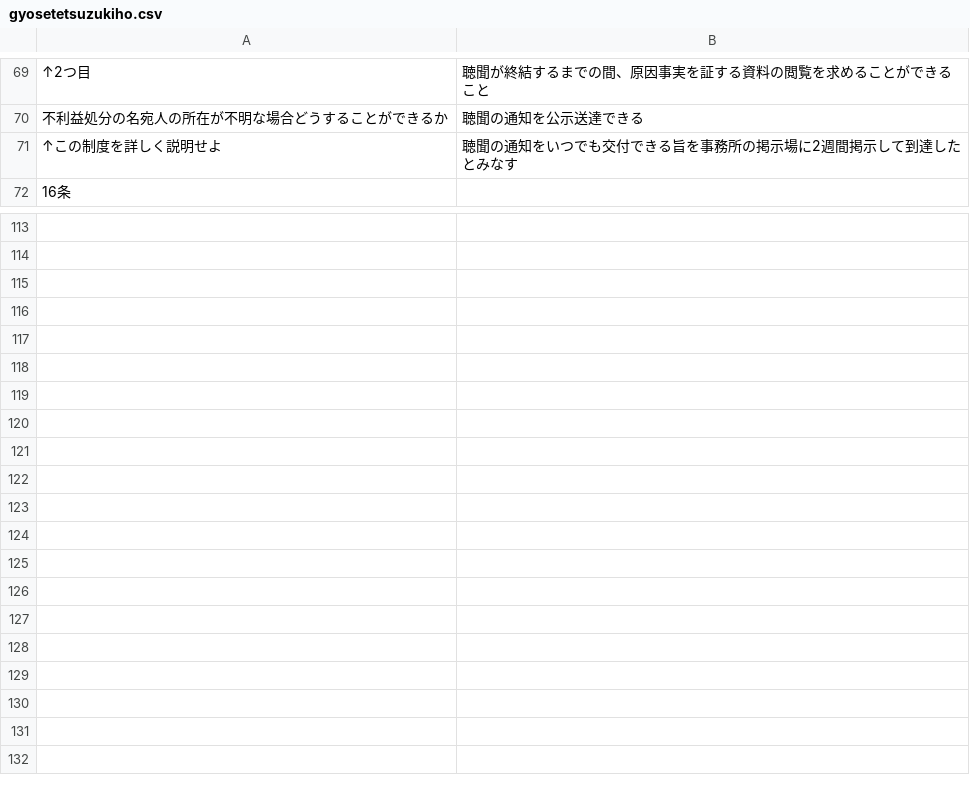
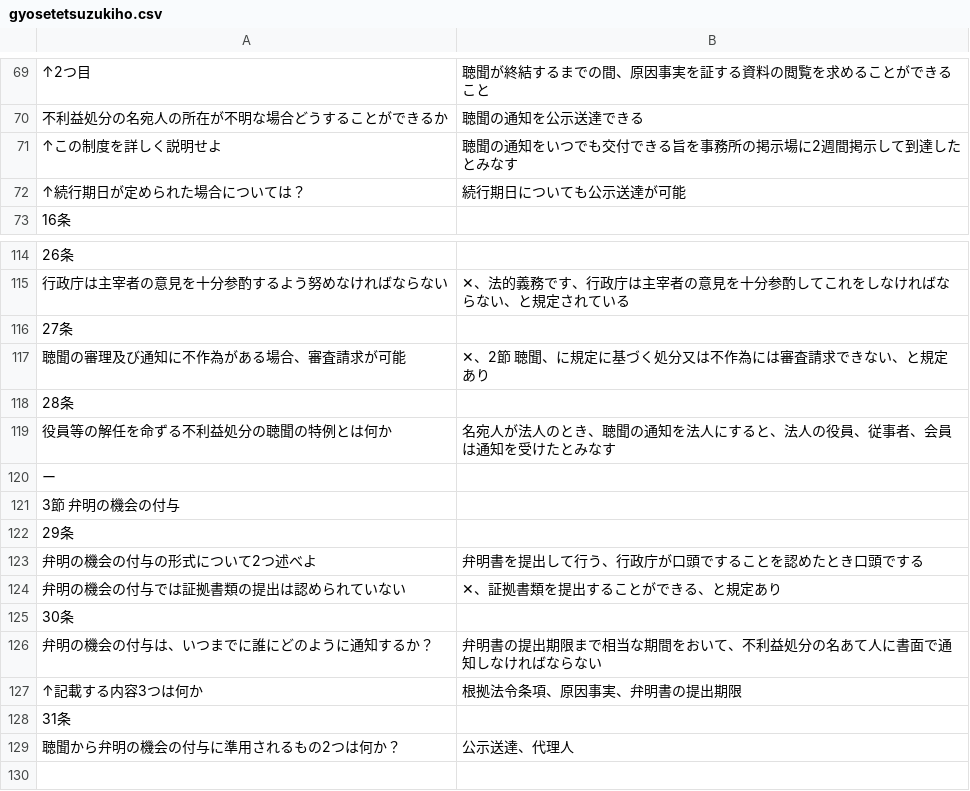
Before and after one commit to takahiro-inoway/hotdog, a CSV file: CsvStudy/gyosetetsuzukiho.csv, drawn as a sheet; only a part is shown, gaps mark what is left out; the shorter side is filled out with more unchanged rows; the diff covers the shown part only.

```diff
--- a/CsvStudy/gyosetetsuzukiho.csv
+++ b/CsvStudy/gyosetetsuzukiho.csv
@@ -71,2 +71,3 @@
 ↑この制度を詳しく説明せよ,聴聞の通知をいつでも交付できる旨を事務所の掲示場に2週間掲示して到達したとみなす,,,,,,,,
+↑続行期日が定められた場合については？,続行期日についても公示送達が可能,,,,,,,,
 16条,,,,,,,,,
@@ -113,17 +114,17 @@
-,,,,,,,,,
-,,,,,,,,,
-,,,,,,,,,
-,,,,,,,,,
-,,,,,,,,,
-,,,,,,,,,
-,,,,,,,,,
-,,,,,,,,,
-,,,,,,,,,
-,,,,,,,,,
-,,,,,,,,,
-,,,,,,,,,
-,,,,,,,,,
-,,,,,,,,,
-,,,,,,,,,
-,,,,,,,,,
+26条,,,,,,,,,
+行政庁は主宰者の意見を十分参酌するよう努めなければならない,✕、法的義務です、行政庁は主宰者の意見を十分参酌してこれをしなければならない、と規定されている,,,,,,,,
+27条,,,,,,,,,
+聴聞の審理及び通知に不作為がある場合、審査請求が可能,✕、2節 聴聞、に規定に基づく処分又は不作為には審査請求できない、と規定あり,,,,,,,,
+28条,,,,,,,,,
+役員等の解任を命ずる不利益処分の聴聞の特例とは何か,名宛人が法人のとき、聴聞の通知を法人にすると、法人の役員、従事者、会員は通知を受けたとみなす,,,,,,,,
+ー,,,,,,,,,
+3節　弁明の機会の付与,,,,,,,,,
+29条,,,,,,,,,
+弁明の機会の付与の形式について2つ述べよ,弁明書を提出して行う、行政庁が口頭ですることを認めたとき口頭でする,,,,,,,,
+弁明の機会の付与では証拠書類の提出は認められていない,✕、証拠書類を提出することができる、と規定あり,,,,,,,,
+30条,,,,,,,,,
+弁明の機会の付与は、いつまでに誰にどのように通知するか？,弁明書の提出期限まで相当な期間をおいて、不利益処分の名あて人に書面で通知しなければならない,,,,,,,,
+↑記載する内容3つは何か,根拠法令条項、原因事実、弁明書の提出期限,,,,,,,,
+31条,,,,,,,,,
+聴聞から弁明の機会の付与に準用されるもの2つは何か？,公示送達、代理人,,,,,,,,
 ,,,,,,,,,
```
Also changed, not shown: 48 edited cells elsewhere in this file.
